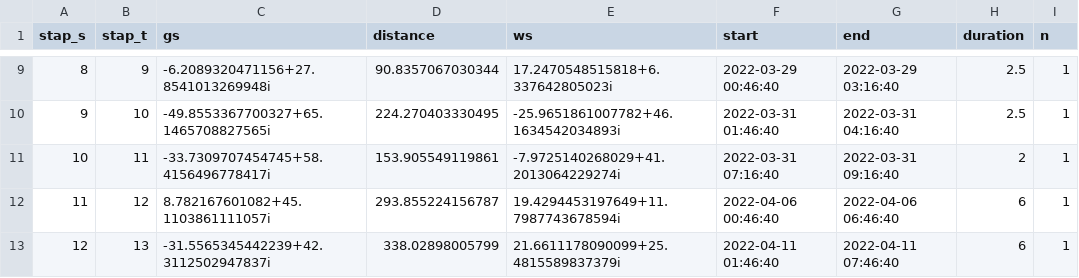
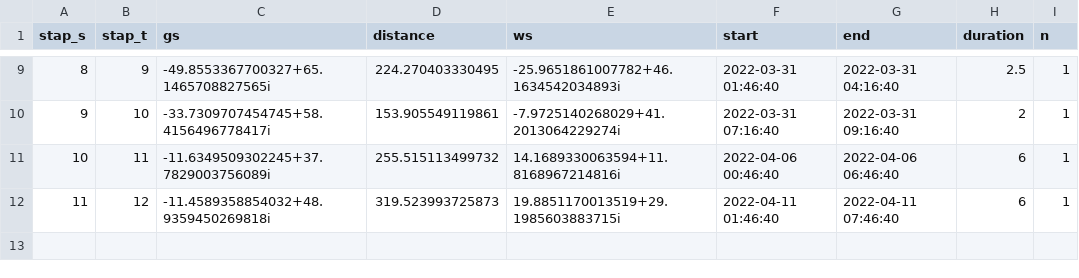
Before and after one commit to grhyne/Limnothlypis_Pressure_V3, a CSV file: data/processed/CB598/edge_most_likely.csv, drawn as a sheet; only a part is shown, gaps mark what is left out; the diff covers the shown part only.

```diff
--- a/data/processed/CB598/edge_most_likely.csv
+++ b/data/processed/CB598/edge_most_likely.csv
@@ -9,5 +9,4 @@
-8,9,-6.2089320471156+27.8541013269948i,90.8357067030344,17.2470548515818+6.337642805023i,2022-03-29 00:46:40,2022-03-29 03:16:40,2.5,1
-9,10,-49.8553367700327+65.1465708827565i,224.270403330495,-25.9651861007782+46.1634542034893i,2022-03-31 01:46:40,2022-03-31 04:16:40,2.5,1
-10,11,-33.7309707454745+58.4156496778417i,153.905549119861,-7.9725140268029+41.2013064229274i,2022-03-31 07:16:40,2022-03-31 09:16:40,2,1
-11,12,8.782167601082+45.1103861111057i,293.855224156787,19.4294453197649+11.7987743678594i,2022-04-06 00:46:40,2022-04-06 06:46:40,6,1
-12,13,-31.5565345442239+42.3112502947837i,338.02898005799,21.6611178090099+25.4815589837379i,2022-04-11 01:46:40,2022-04-11 07:46:40,6,1
+8,9,-49.8553367700327+65.1465708827565i,224.270403330495,-25.9651861007782+46.1634542034893i,2022-03-31 01:46:40,2022-03-31 04:16:40,2.5,1
+9,10,-33.7309707454745+58.4156496778417i,153.905549119861,-7.9725140268029+41.2013064229274i,2022-03-31 07:16:40,2022-03-31 09:16:40,2,1
+10,11,-11.6349509302245+37.7829003756089i,255.515113499732,14.1689330063594+11.8168967214816i,2022-04-06 00:46:40,2022-04-06 06:46:40,6,1
+11,12,-11.4589358854032+48.9359450269818i,319.523993725873,19.8851170013519+29.1985603883715i,2022-04-11 01:46:40,2022-04-11 07:46:40,6,1
```
Also changed, not shown: 30 edited cells elsewhere in this file, data/processed/CB596/edge_most_likely.csv, data/processed/CB596/edge_simulation.csv, 22 other files.
